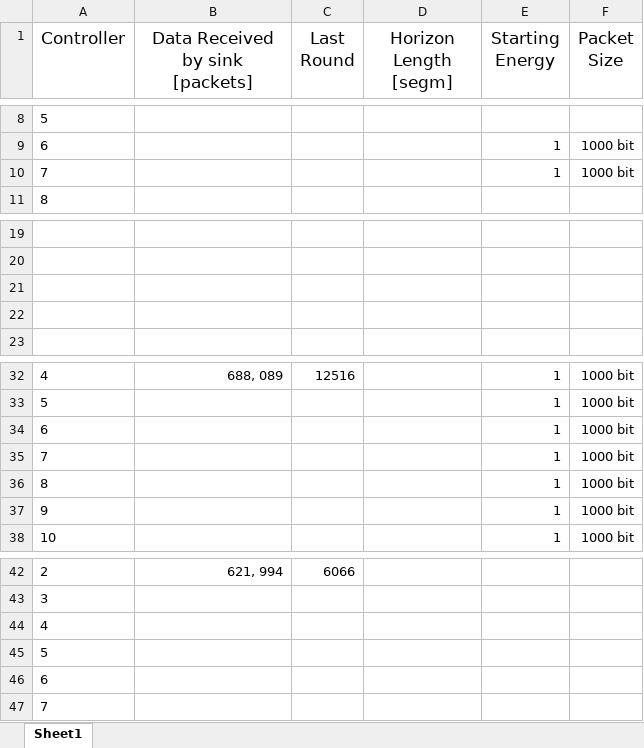
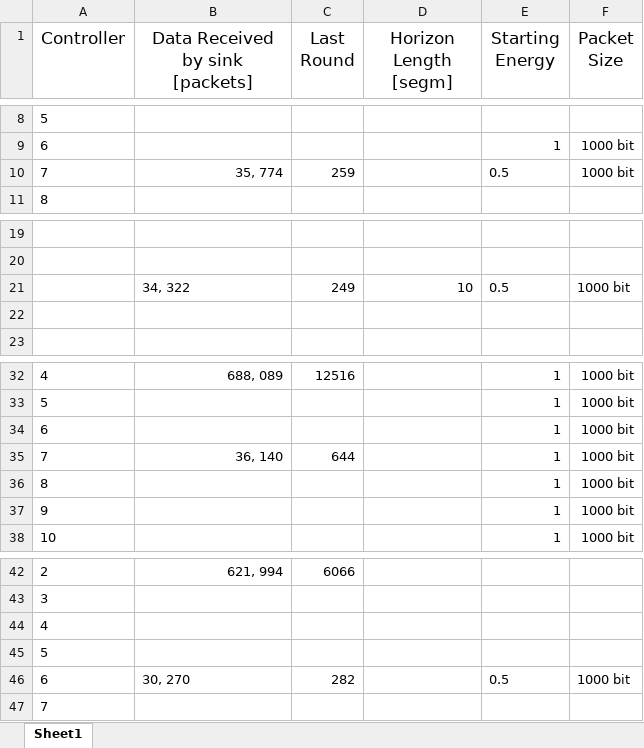
Before and after one commit to PaxelK/ThesisWorkCybercom, an Excel workbook: pyFiles/MPC/Results/ResultsMPC.xlsx, sheet Sheet1, drawn as a sheet; only a part is shown, gaps mark what is left out; values as stored, in another font and other column widths than the file's, no borders; removed rows and columns are numbered as before the commit, all else as after; the diff names each change by its address in the sheet, - before the commit and + after, or states it on an @@ line.

```diff
--- a/pyFiles/MPC/Results/ResultsMPC.xlsx (sheet Sheet1)
+++ b/pyFiles/MPC/Results/ResultsMPC.xlsx (sheet Sheet1)
-B10 (Data Received by sink [packets]): (empty)
+B10 (Data Received by sink [packets]): 35, 774
-C10 (Last Round): (empty)
+C10 (Last Round): 259
-E10 (Starting Energy): 1
+E10 (Starting Energy): 0.5
-row 21: (empty)
+row 21:  | 34, 322 | 249 | 10 | 0.5 | 1000 bit
-B35 (Data Received by sink [packets]): (empty)
+B35 (Data Received by sink [packets]): 36, 140
-C35 (Last Round): (empty)
+C35 (Last Round): 644
-row 46: 6
+row 46: 6 | 30, 270 | 282 |  | 0.5 | 1000 bit
```
Also changed, not shown: pyFiles/MPC/Results/LEACHvsBLEACHexcel.xlsx, 20 other files.
